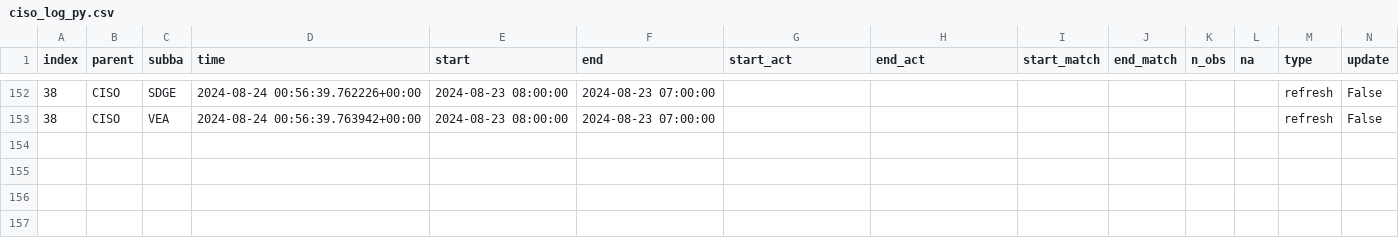
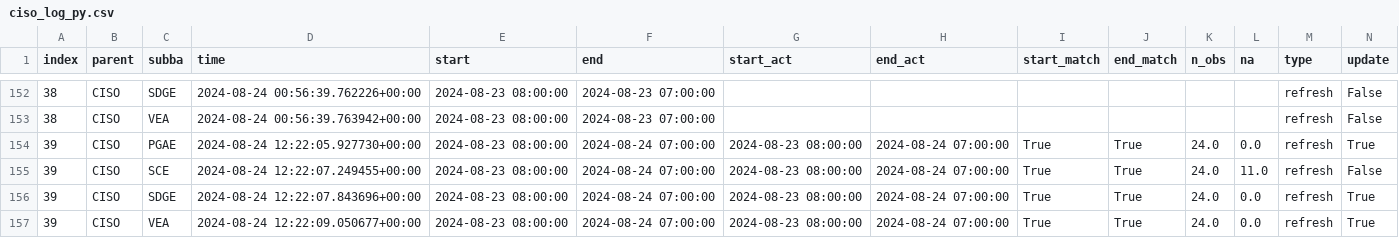
Before and after one commit to datttrian/data-pipeline-automation-with-github-actions, a CSV file: metadata/ciso_log_py.csv, drawn as a sheet; only a part is shown, gaps mark what is left out; rows hold the shown columns only; the diff names each change by its address in the sheet, - before the commit and + after, or states it on an @@ line.

Commit message:
Auto update of the data

```diff
--- a/metadata/ciso_log_py.csv
+++ b/metadata/ciso_log_py.csv
+row 154: 39 | CISO | PGAE | 2024-08-24 12:22:05.927730+00:00 | 2024-08-23 08:00:00 | 2024-08-24 07:00:00 | 2024-08-23 08:00:00 | 2024-08-24 07:00:00 | True | True | 24.0 | 0.0 | refresh | True
+row 155: 39 | CISO | SCE | 2024-08-24 12:22:07.249455+00:00 | 2024-08-23 08:00:00 | 2024-08-24 07:00:00 | 2024-08-23 08:00:00 | 2024-08-24 07:00:00 | True | True | 24.0 | 11.0 | refresh | False
+row 156: 39 | CISO | SDGE | 2024-08-24 12:22:07.843696+00:00 | 2024-08-23 08:00:00 | 2024-08-24 07:00:00 | 2024-08-23 08:00:00 | 2024-08-24 07:00:00 | True | True | 24.0 | 0.0 | refresh | True
+row 157: 39 | CISO | VEA | 2024-08-24 12:22:09.050677+00:00 | 2024-08-23 08:00:00 | 2024-08-24 07:00:00 | 2024-08-23 08:00:00 | 2024-08-24 07:00:00 | True | True | 24.0 | 0.0 | refresh | True
```
Also changed, not shown: 2 other files.
